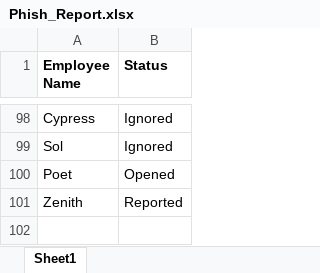
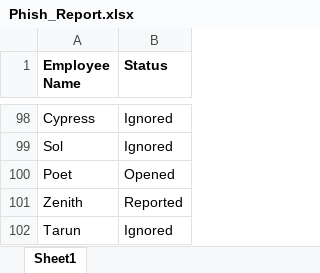
Before and after one commit to Tarunakash04/Phish_report, an Excel workbook: uploads/Phish_Report.xlsx, sheet Sheet1, drawn as a sheet; only a part is shown, gaps mark what is left out; values as stored, in another font and other column widths than the file's, no borders; the diff names each change by its address in the sheet, - before the commit and + after, or states it on an @@ line.

```diff
--- a/uploads/Phish_Report.xlsx (sheet Sheet1)
+++ b/uploads/Phish_Report.xlsx (sheet Sheet1)
+row 102: Tarun | Ignored
```
Also changed, not shown: 7 other files.
